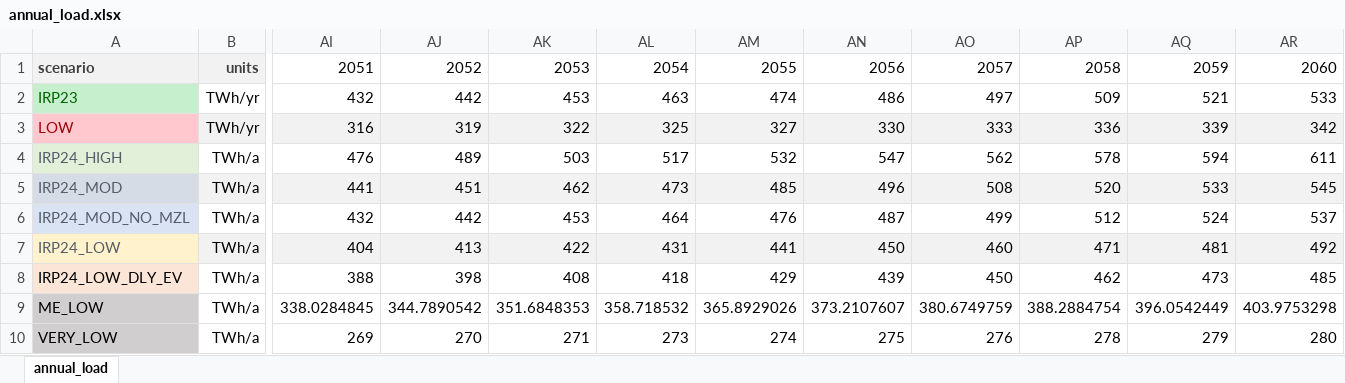
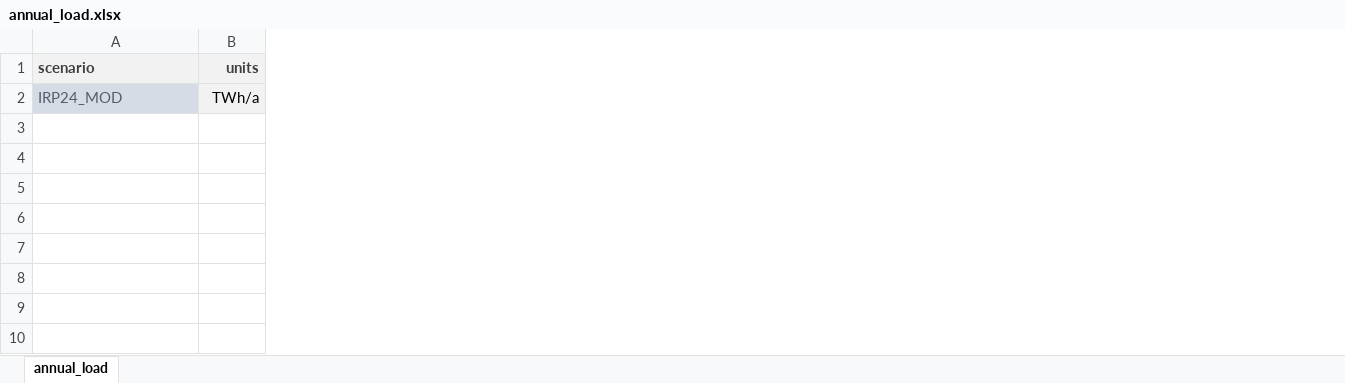
Before and after one commit to agma0/pypsa-rsa, an Excel workbook: scenarios/Coal_Flexibilisation/sub_scenarios/annual_load.xlsx, sheet annual_load, drawn as a sheet; only a part is shown, gaps mark what is left out; values as stored, in another font and other column widths than the file's, no borders; charts and pictures and conditional formats not drawn; removed rows and columns are numbered as before the commit, all else as after; rows hold the shown columns only; the diff names each change by its address in the sheet, - before the commit and + after, or states it on an @@ line.

```diff
--- a/scenarios/Coal_Flexibilisation/sub_scenarios/annual_load.xlsx (sheet annual_load)
+++ b/scenarios/Coal_Flexibilisation/sub_scenarios/annual_load.xlsx (sheet annual_load)
-column AI, row 1: 2051; row 5: 441
-column AJ, row 1: 2052; row 5: 451
-column AK, row 1: 2053; row 5: 462
-column AL, row 1: 2054; row 5: 473
-column AM, row 1: 2055; row 5: 485
-column AN, row 1: 2056; row 5: 496
-column AO, row 1: 2057; row 5: 508
-column AP, row 1: 2058; row 5: 520
-column AQ, row 1: 2059; row 5: 533
-column AR, row 1: 2060; row 5: 545
-row 2: IRP23 | TWh/yr | 432 | 442 | 453 | 463 | 474 | 486 | 497 | 509 | 521 | 533
-row 3: LOW | TWh/yr | 316 | 319 | 322 | 325 | 327 | 330 | 333 | 336 | 339 | 342
-row 4: IRP24_HIGH | TWh/a | 476 | 489 | 503 | 517 | 532 | 547 | 562 | 578 | 594 | 611
-row 6: IRP24_MOD_NO_MZL | TWh/a | 432 | 442 | 453 | 464 | 476 | 487 | 499 | 512 | 524 | 537
-row 7: IRP24_LOW | TWh/a | 404 | 413 | 422 | 431 | 441 | 450 | 460 | 471 | 481 | 492
-row 8: IRP24_LOW_DLY_EV | TWh/a | 388 | 398 | 408 | 418 | 429 | 439 | 450 | 462 | 473 | 485
-row 9: ME_LOW | TWh/a | 338.0284845 | 344.7890542 | 351.6848353 | 358.718532 | 365.8929026 | 373.2107607 | 380.6749759 | 388.2884754 | 396.0542449 | 403.9753298
-row 10: VERY_LOW | TWh/a | 269 | 270 | 271 | 273 | 274 | 275 | 276 | 278 | 279 | 280
```
Also changed, not shown: hidden cells, charts or pictures, scenarios/Coal_Flexibilisation/sub_scenarios/emissions.xlsx, scenarios/Coal_Flexibilisation/sub_scenarios/extendable_technologies.xlsx, 7 other files.
